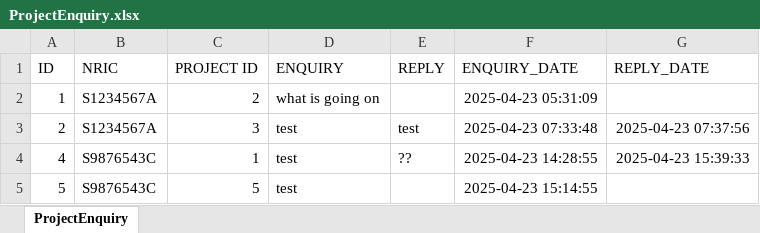
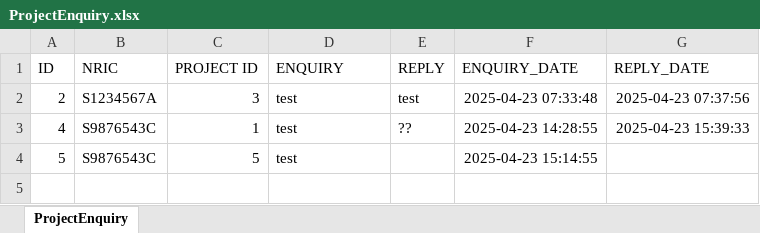
Before and after one commit to racshanyaajagadish15/SC2002-BTO-V3, an Excel workbook: resources/data/ProjectEnquiry.xlsx, sheet ProjectEnquiry, drawn as a sheet; values as stored, in another font and other column widths than the file's, no borders; the diff names each change by its address in the sheet, - before the commit and + after, or states it on an @@ line.

```diff
--- a/resources/data/ProjectEnquiry.xlsx (sheet ProjectEnquiry)
+++ b/resources/data/ProjectEnquiry.xlsx (sheet ProjectEnquiry)
-row 2: 1 | S1234567A | 2 | what is going on |  | 2025-04-23 05:31:09
```
Also changed, not shown: resources/data/ProjectApplication.xlsx, resources/data/ProjectList.xlsx, 9 other files.
